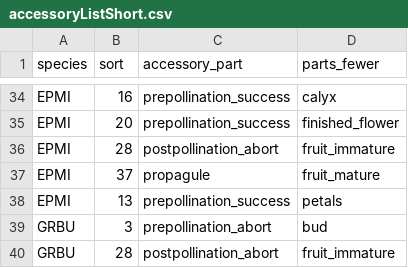
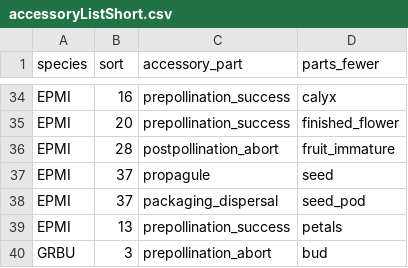
Before and after one commit to dfalster/Reproductive_Allocation_Kuringgai, a CSV file: data/accessoryListShort.csv, drawn as a sheet; only a part is shown, gaps mark what is left out; the shorter side is filled out with more unchanged rows.

```diff
--- a/data/accessoryListShort.csv
+++ b/data/accessoryListShort.csv
@@ -36,3 +36,4 @@ EPMI,20,prepollination_success,finished_flower
 EPMI,28,postpollination_abort,fruit_immature
-EPMI,37,propagule,fruit_mature
+EPMI,37,propagule,seed
+EPMI,37,packaging_dispersal,seed_pod
 EPMI,13,prepollination_success,petals
```
Also changed, not shown: data/accessoryList.csv, data/accessoryListShortest.csv, 7 other files.
